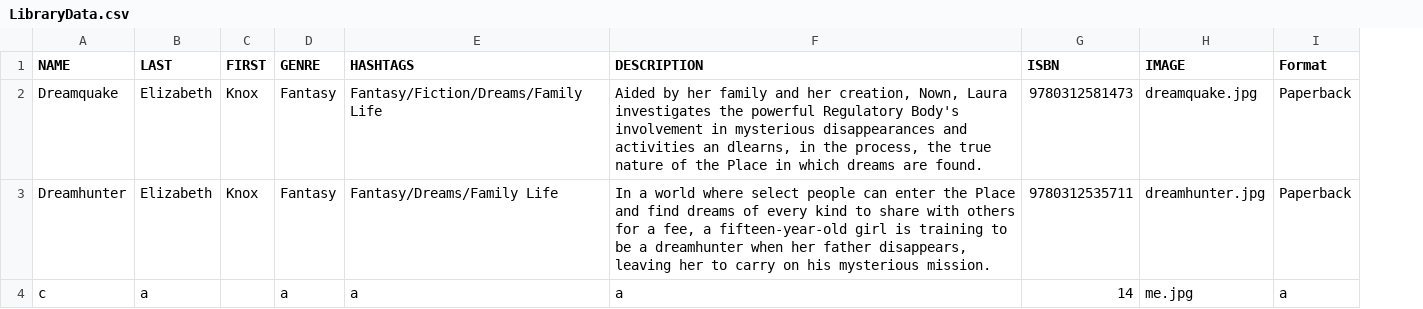
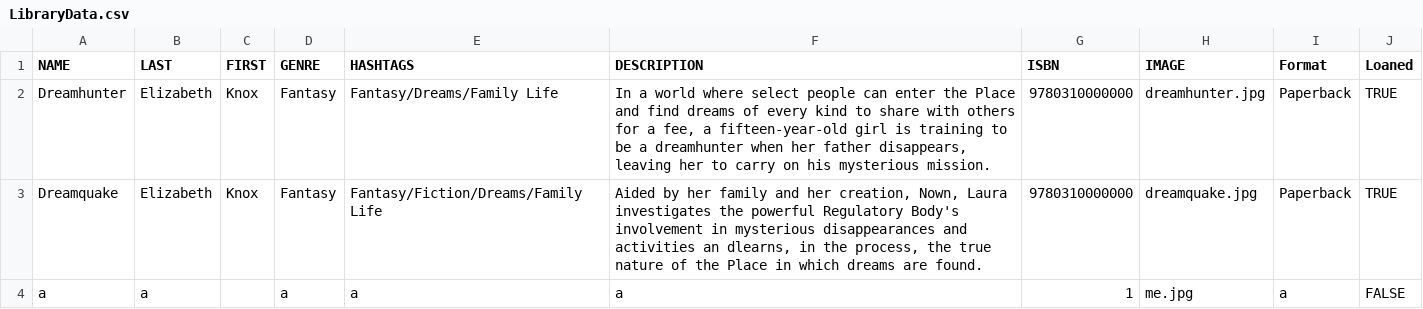
Before and after one commit to bagoferasers/LibraryProject, a CSV file: Home Library/data/LibraryData.csv, drawn as a sheet; removed rows and columns are numbered as before the commit, all else as after; the diff names each change by its address in the sheet, - before the commit and + after, or states it on an @@ line.

Commit message:
added LoanBook.fxml
Added a new fxml for loanBook. added loan and goHome buttons. goHome has functionality, loan does not yet. Added loan on selected book scene. Added loanBookController that has goHome and goLoan.  Book objects now have boolean value of loaned initialized to false. Updated toString() to include if it's loaned or not.

```diff
--- a/Home Library/data/LibraryData.csv
+++ b/Home Library/data/LibraryData.csv
+column J (Loaned), row 2: TRUE; row 4: FALSE
-row 2: Dreamquake | Elizabeth | Knox | Fantasy | Fantasy/Fiction/Dreams/Family Life | Aided by her family and her creation, Nown, Laura investigates the powerful Regulatory Body's involvement in mysterious disappearances and activities an dlearns, in the process, the true nature of the Place in which dreams are found. | 9780312581473 | dreamquake.jpg | Paperback
-G2 (ISBN): 9780312535711
+G2 (ISBN): 9780310000000
+row 3: Dreamquake | Elizabeth | Knox | Fantasy | Fantasy/Fiction/Dreams/Family Life | Aided by her family and her creation, Nown, Laura investigates the powerful Regulatory Body's involvement in mysterious disappearances and activities an dlearns, in the process, the true nature of the Place in which dreams are found. | 9780310000000 | dreamquake.jpg | Paperback | TRUE
-A4 (NAME): c
+A4 (NAME): a
-G4 (ISBN): 14
+G4 (ISBN): 1
```
Also changed, not shown: 8 other files.
